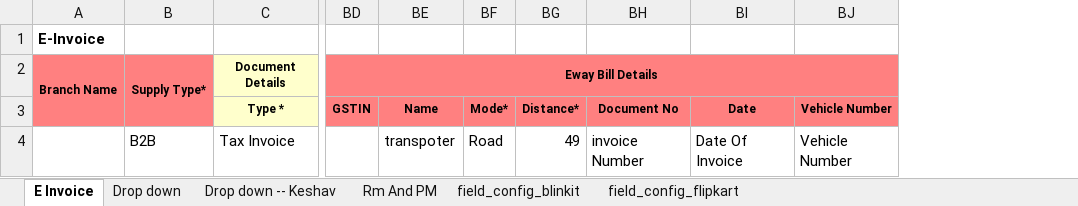
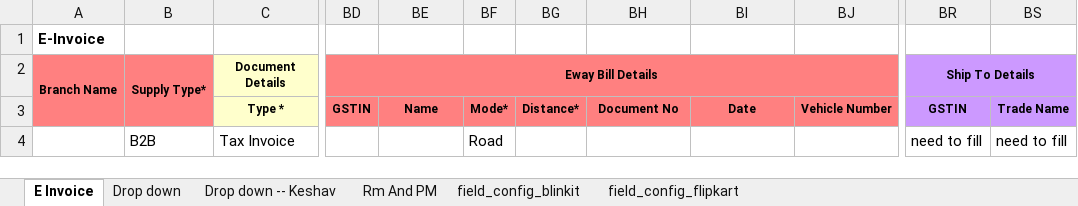
Before and after one commit to KeshavMakkad-ME/PO-Extract, an Excel workbook: templates/Finance_XLSX_Templates_new_new.xlsx, sheet E Invoice, drawn as a sheet; only a part is shown, gaps mark what is left out; values as stored, in another font and other column widths than the file's, no borders; charts and pictures not drawn; the diff names each change by its address in the sheet, - before the commit and + after, or states it on an @@ line.

Commit message:
change the tmeplate to remove eway details

```diff
--- a/templates/Finance_XLSX_Templates_new_new.xlsx (sheet E Invoice)
+++ b/templates/Finance_XLSX_Templates_new_new.xlsx (sheet E Invoice)
@@ column BR (GSTIN) unhidden, row 2: Ship To Details; row 4: need to fill @@
@@ column BS (Trade Name) unhidden, row 4: need to fill @@
-BE4 (Name): transpoter
+BE4 (Name): (empty)
-BG4 (Distance*): 49
+BG4 (Distance*): (empty)
-BH4 (Document No): invoice Number
+BH4 (Document No): (empty)
-BI4 (Date): Date Of Invoice
+BI4 (Date): (empty)
-BJ4 (Vehicle Number): Vehicle Number
+BJ4 (Vehicle Number): (empty)
```
Also changed, not shown: sheet field_config_blinkit, sheet field_config_flipkart.
